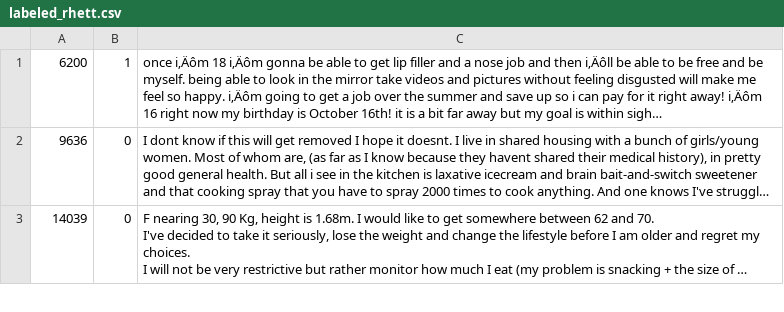
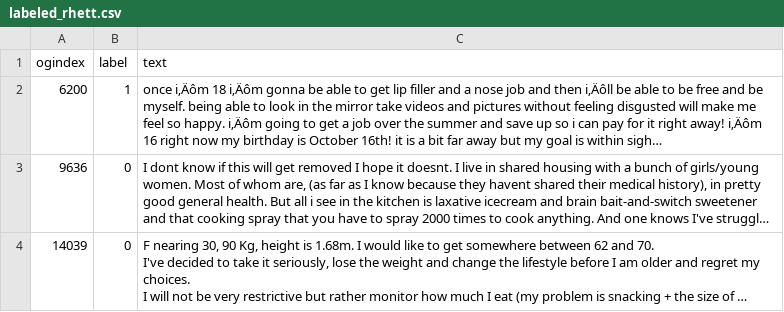
Before and after one commit to basketbla/224n-finalproject, a CSV file: labeled_rhett.csv, drawn as a sheet; only a part is shown; long unchanged cells end in …; the diff names each change by its address in the sheet, - before the commit and + after, or states it on an @@ line.

Commit message:
added final labeled test set and final training set

```diff
--- a/labeled_rhett.csv
+++ b/labeled_rhett.csv
+row 1: ogindex | label | text
```
Also changed, not shown: 2 other files.
